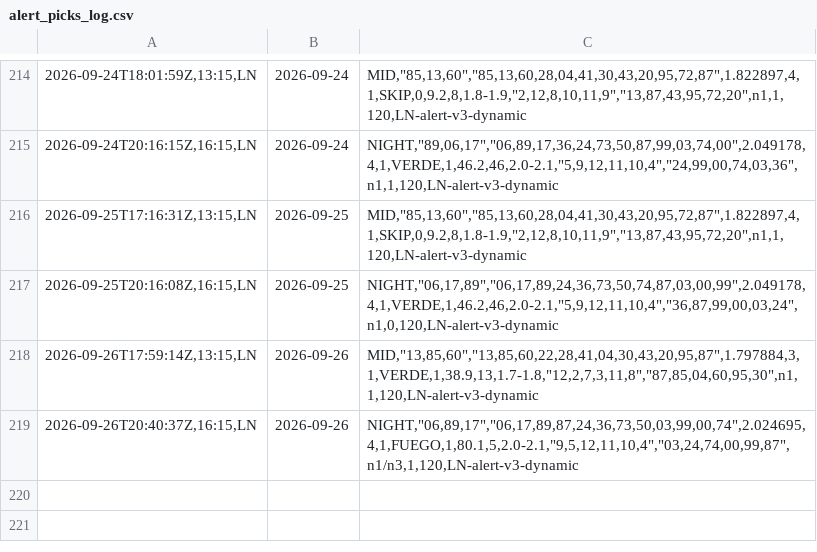
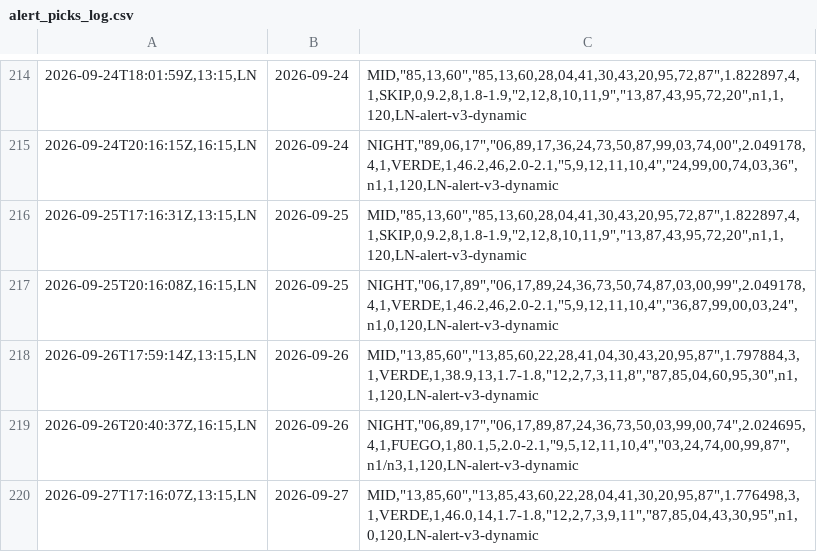
Before and after one commit to carbosota1/LOTERIA-NACIONAL-2, a CSV file: data/alert_picks_log.csv, drawn as a sheet; only a part is shown, gaps mark what is left out; the diff names each change by its address in the sheet, - before the commit and + after, or states it on an @@ line.

Commit message:
Alert update (picks/perf logs)

```diff
--- a/data/alert_picks_log.csv
+++ b/data/alert_picks_log.csv
+row 220: 2026-09-27T17:16:07Z,13:15,LN | 2026-09-27 | MID,"13,85,60","13,85,43,60,22,28,04,41,30,20,95,87",1.776498,3,1,VERDE,1,46.0,14,1.7-1.8,"12,2,7,3,9,11","87,85,04,43,30,95",n1,0,120,LN-alert-v3-dynamic
```
